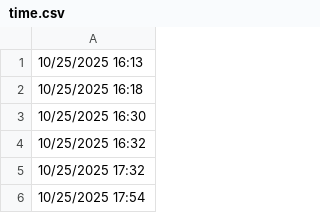
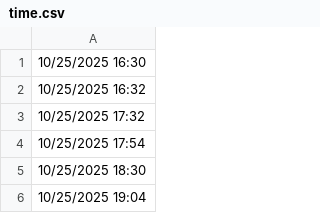
Before and after one commit to lethanhtannhat/tranthu1, a CSV file: time.csv, drawn as a sheet; only a part is shown; the shorter side is filled out with more unchanged rows.

```diff
--- a/time.csv
+++ b/time.csv
@@ -1,3 +1 @@
-10/25/2025 16:13
-10/25/2025 16:18
 10/25/2025 16:30
```
Also changed, not shown: 1 other file.
